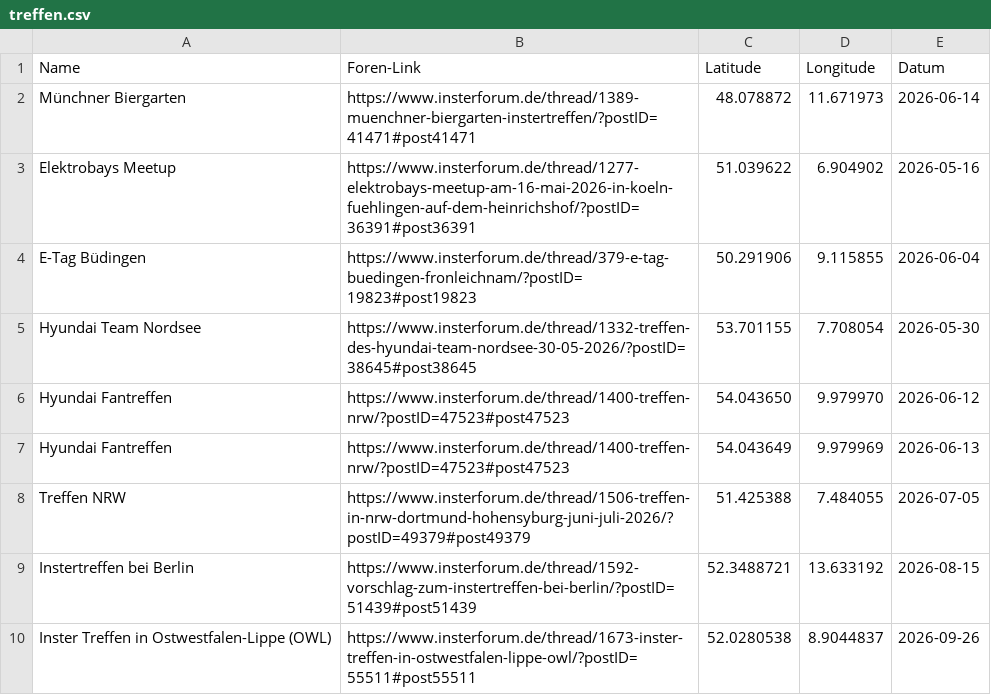
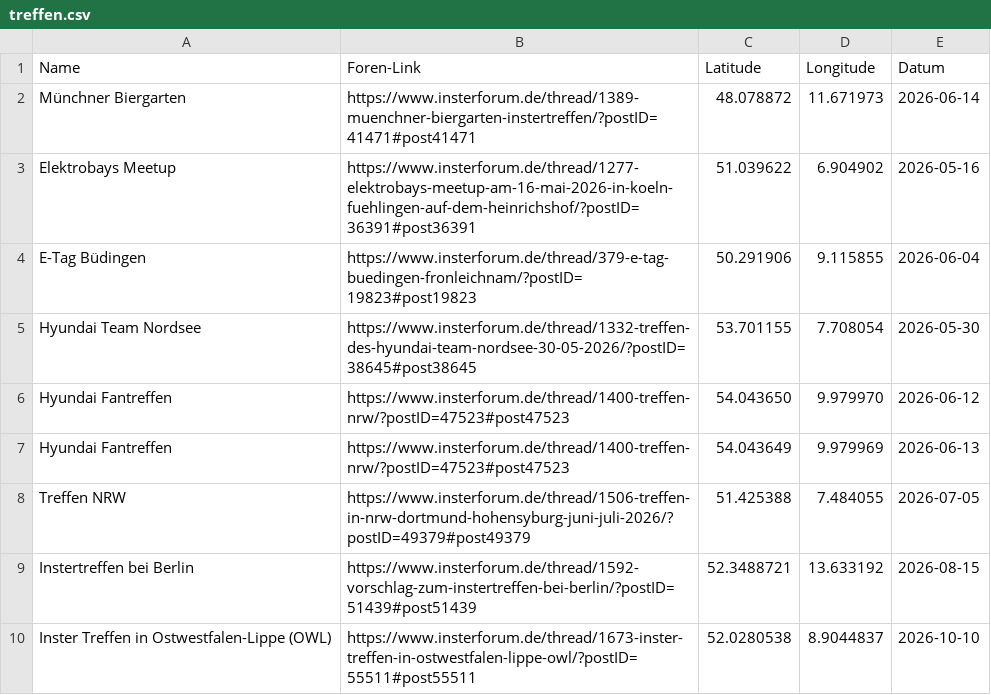
Before and after one commit to the-minster/insterforum-nutzerkarte, a CSV file: treffen.csv, drawn as a sheet.

Commit message:
Update treffen.csv

```diff
--- a/treffen.csv
+++ b/treffen.csv
@@ -9,2 +9,2 @@ Treffen NRW,https://www.insterforum.de/thread/1506-treffen-in-nrw-dortmund-hohen
 Instertreffen bei Berlin,https://www.insterforum.de/thread/1592-vorschlag-zum-instertreffen-bei-berlin/?postID=51439#post51439,52.3488721,13.633192,2026-08-15
-Inster Treffen in Ostwestfalen-Lippe (OWL),https://www.insterforum.de/thread/1673-inster-treffen-in-ostwestfalen-lippe-owl/?postID=55511#post55511,52.0280538,8.9044837,2026-09-26
+Inster Treffen in Ostwestfalen-Lippe (OWL),https://www.insterforum.de/thread/1673-inster-treffen-in-ostwestfalen-lippe-owl/?postID=55511#post55511,52.0280538,8.9044837,2026-10-10
```
